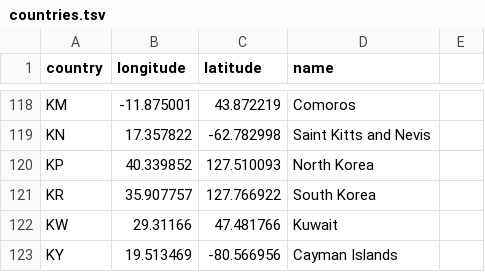
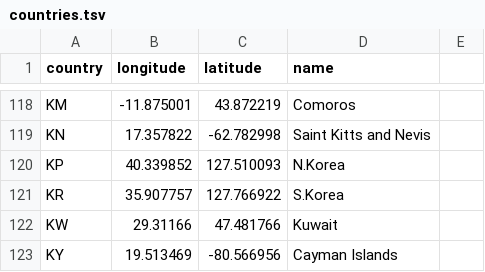
Before and after one commit to ahmedElmaghr/coronaMap, a TSV file: src/MediaFrancais/data/countries.tsv, drawn as a sheet; only a part is shown, gaps mark what is left out.

Commit message:
update countrie-110m.json to contain some countrie + update dat

```diff
--- a/src/MediaFrancais/data/countries.tsv
+++ b/src/MediaFrancais/data/countries.tsv
@@ -119,4 +119,4 @@ KM	-11.875001	43.872219	Comoros
 KN	17.357822	-62.782998	Saint Kitts and Nevis
-KP	40.339852	127.510093	North Korea
-KR	35.907757	127.766922	South Korea
+KP	40.339852	127.510093	N.Korea
+KR	35.907757	127.766922	S.Korea
 KW	29.31166	47.481766	Kuwait
```
Also changed, not shown: 8 other files.
